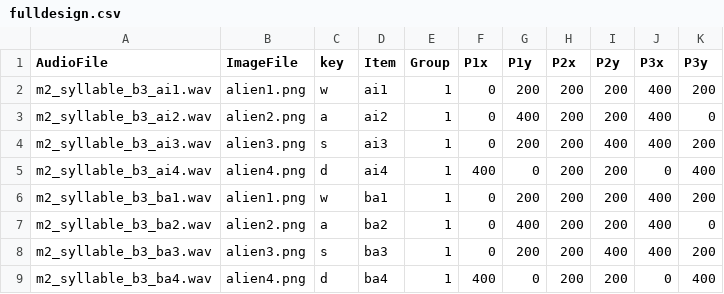
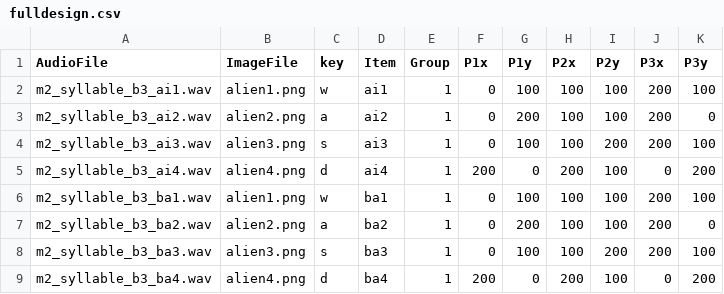
Before and after one commit to goldengua/TimedPictureSelection, a CSV file: chunk_includes/fulldesign.csv, drawn as a sheet.

Commit message:
Update fulldesign.csv

```diff
--- a/chunk_includes/fulldesign.csv
+++ b/chunk_includes/fulldesign.csv
@@ -1,9 +1,9 @@
 AudioFile,ImageFile,key,Item,Group,P1x,P1y,P2x,P2y,P3x,P3y
-m2_syllable_b3_ai1.wav, alien1.png,w,ai1,1, 0, 200, 200, 200, 400, 200
-m2_syllable_b3_ai2.wav, alien2.png,a,ai2,1, 0, 400, 200, 200, 400, 0
-m2_syllable_b3_ai3.wav, alien3.png,s,ai3,1, 0, 200, 200, 400, 400, 200
-m2_syllable_b3_ai4.wav, alien4.png,d,ai4,1, 400, 0, 200, 200, 0, 400
-m2_syllable_b3_ba1.wav, alien1.png,w,ba1,1, 0, 200, 200, 200, 400, 200
-m2_syllable_b3_ba2.wav, alien2.png,a,ba2,1, 0, 400, 200, 200, 400, 0
-m2_syllable_b3_ba3.wav, alien3.png,s,ba3,1, 0, 200, 200, 400, 400, 200
-m2_syllable_b3_ba4.wav, alien4.png,d,ba4,1, 400, 0, 200, 200, 0, 400
+m2_syllable_b3_ai1.wav, alien1.png,w,ai1,1, 0, 100, 100, 100, 200, 100
+m2_syllable_b3_ai2.wav, alien2.png,a,ai2,1, 0, 200, 100, 100, 200, 0
+m2_syllable_b3_ai3.wav, alien3.png,s,ai3,1, 0, 100, 100, 200, 200, 100
+m2_syllable_b3_ai4.wav, alien4.png,d,ai4,1, 200, 0, 200, 100, 0, 200
+m2_syllable_b3_ba1.wav, alien1.png,w,ba1,1, 0, 100, 100, 100, 200, 100
+m2_syllable_b3_ba2.wav, alien2.png,a,ba2,1, 0, 200, 100, 100, 200, 0
+m2_syllable_b3_ba3.wav, alien3.png,s,ba3,1, 0, 100, 100, 200, 200, 100
+m2_syllable_b3_ba4.wav, alien4.png,d,ba4,1, 200, 0, 200, 100, 0, 200
```
